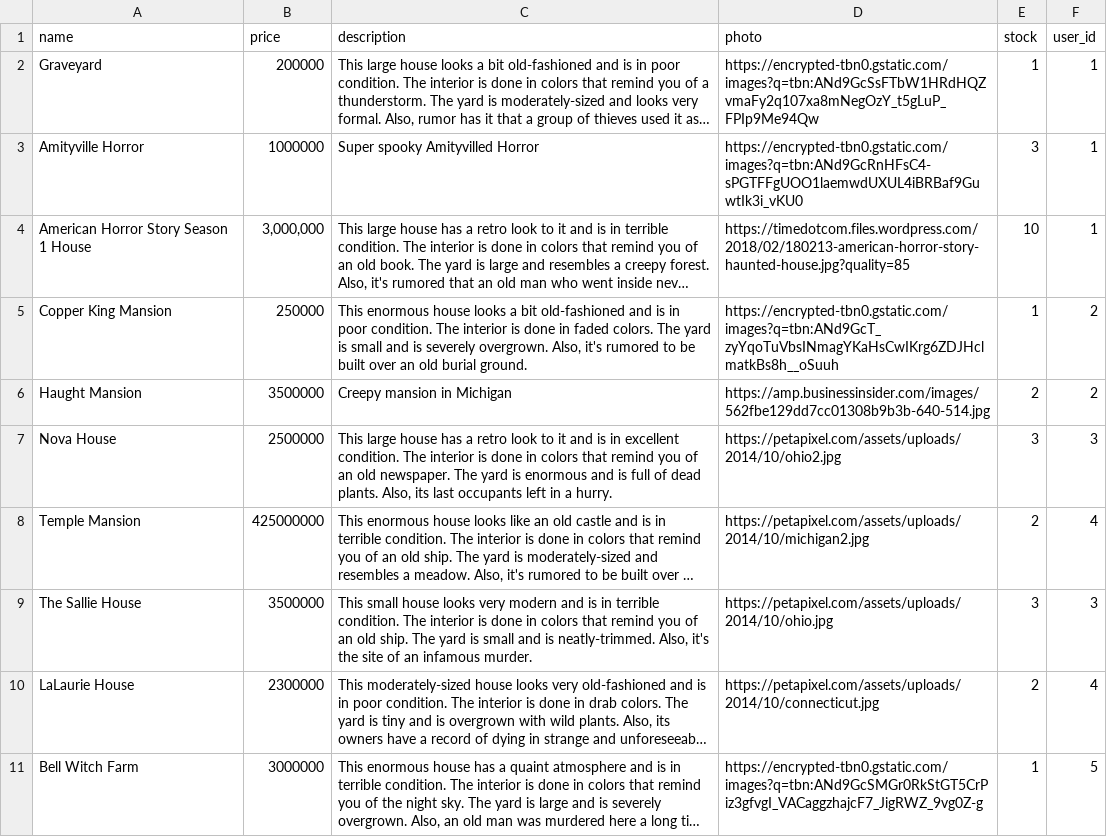
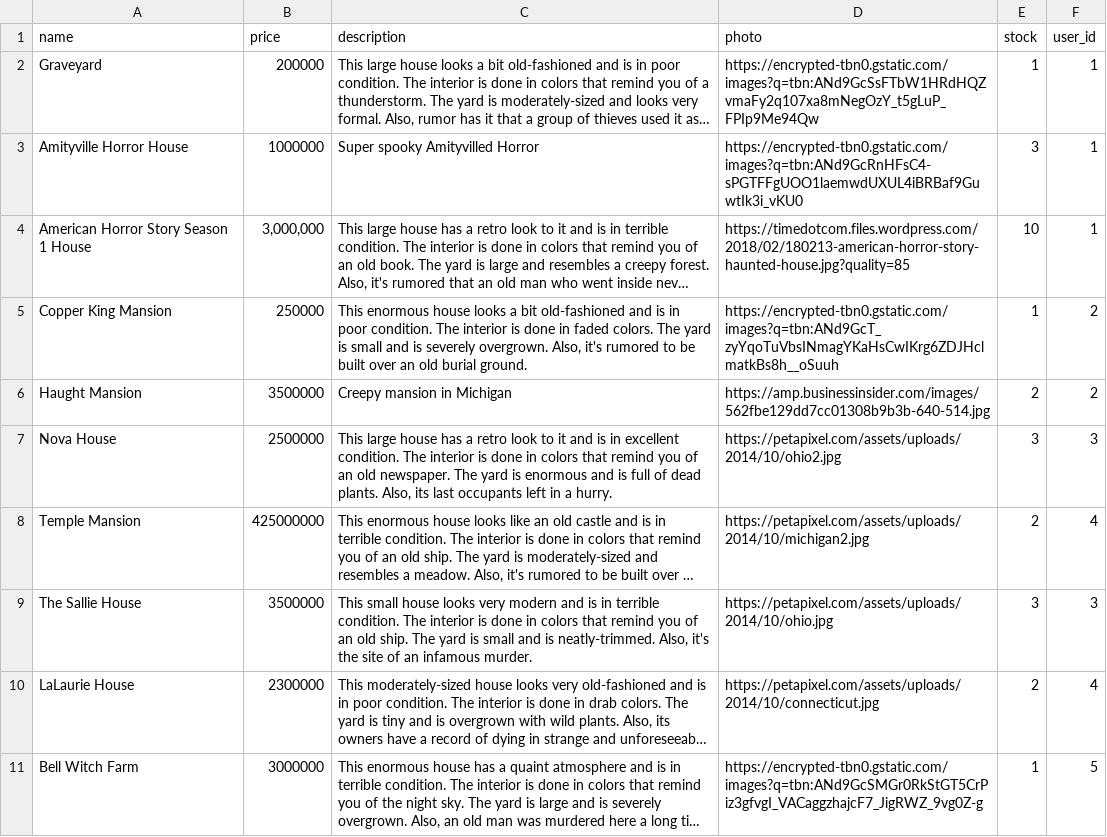
Before and after one commit to kayxn23/betsy, a CSV file: db/product_seeds_3.csv, drawn as a sheet; long unchanged cells end in …; the diff names each change by its address in the sheet, - before the commit and + after, or states it on an @@ line.

```diff
--- a/db/product_seeds_3.csv
+++ b/db/product_seeds_3.csv
-A3 (name): Amityville Horror
+A3 (name): Amityville Horror House
```
Also changed, not shown: 1 other file.
